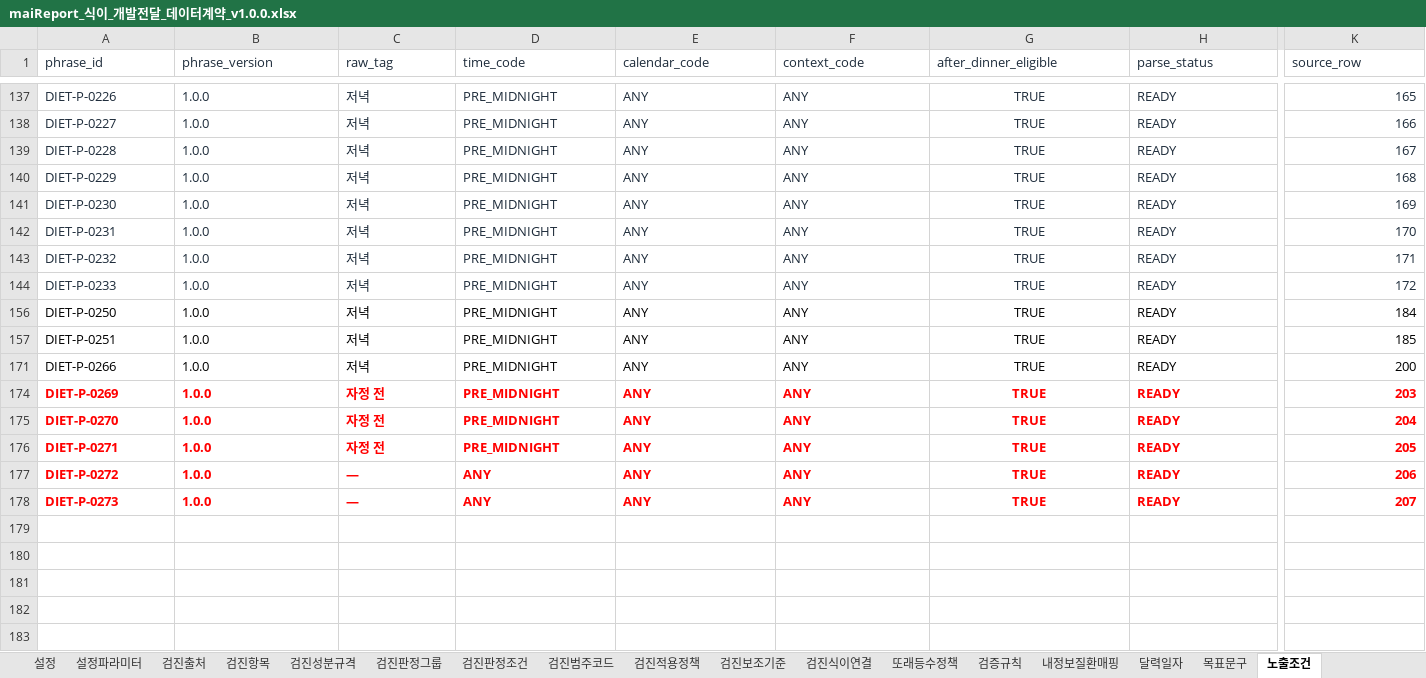
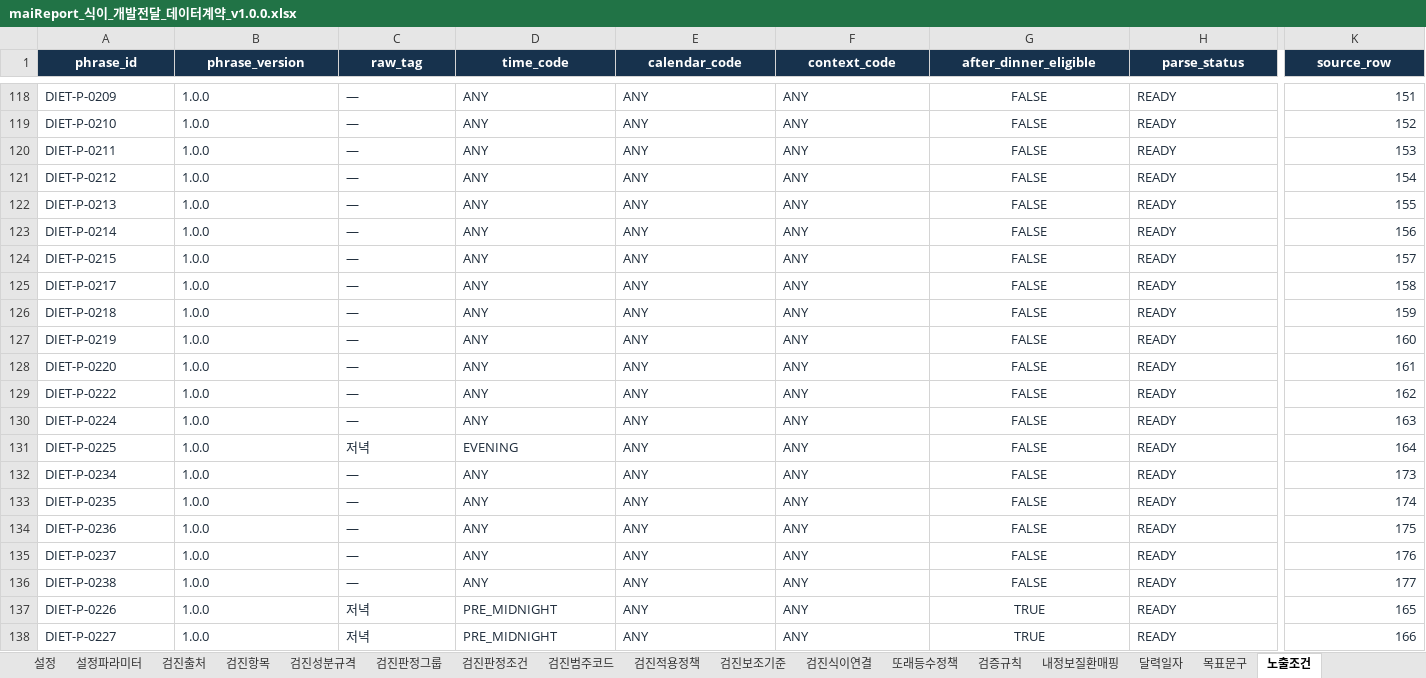
Before and after one commit to srleeinkorea/Project_maiReport, an Excel workbook: outputs/mai-report-policy/식이/maiReport_식이_개발전달_데이터계약_v1.0.0.xlsx, sheet 노출조건, drawn as a sheet; only a part is shown, gaps mark what is left out; the shorter side is filled out with more unchanged rows; values as stored, in another font and other column widths than the file's, no borders; table styles not drawn; rows hold the shown columns only; the diff covers the shown part only; the diff names each change by its address in the sheet, - before the commit and + after, or states it on an @@ line.

```diff
--- a/outputs/mai-report-policy/식이/maiReport_식이_개발전달_데이터계약_v1.0.0.xlsx (sheet 노출조건)
+++ b/outputs/mai-report-policy/식이/maiReport_식이_개발전달_데이터계약_v1.0.0.xlsx (sheet 노출조건)
@@ A1:K1 fill: none → #17324D, bold: off → on, text colour: #1D2B3A → #FFFFFF, alignment: left → center @@
@@ row 118 unhidden: DIET-P-0209 | 1.0.0 | — | ANY | ANY | ANY | FALSE | READY | 151 @@
@@ row 119 unhidden: DIET-P-0210 | 1.0.0 | — | ANY | ANY | ANY | FALSE | READY | 152 @@
@@ row 120 unhidden: DIET-P-0211 | 1.0.0 | — | ANY | ANY | ANY | FALSE | READY | 153 @@
@@ row 121 unhidden: DIET-P-0212 | 1.0.0 | — | ANY | ANY | ANY | FALSE | READY | 154 @@
@@ row 122 unhidden: DIET-P-0213 | 1.0.0 | — | ANY | ANY | ANY | FALSE | READY | 155 @@
@@ row 123 unhidden: DIET-P-0214 | 1.0.0 | — | ANY | ANY | ANY | FALSE | READY | 156 @@
@@ row 124 unhidden: DIET-P-0215 | 1.0.0 | — | ANY | ANY | ANY | FALSE | READY | 157 @@
@@ row 125 unhidden: DIET-P-0217 | 1.0.0 | — | ANY | ANY | ANY | FALSE | READY | 158 @@
@@ row 126 unhidden: DIET-P-0218 | 1.0.0 | — | ANY | ANY | ANY | FALSE | READY | 159 @@
@@ row 127 unhidden: DIET-P-0219 | 1.0.0 | — | ANY | ANY | ANY | FALSE | READY | 160 @@
@@ row 128 unhidden: DIET-P-0220 | 1.0.0 | — | ANY | ANY | ANY | FALSE | READY | 161 @@
@@ row 129 unhidden: DIET-P-0222 | 1.0.0 | — | ANY | ANY | ANY | FALSE | READY | 162 @@
@@ row 130 unhidden: DIET-P-0224 | 1.0.0 | — | ANY | ANY | ANY | FALSE | READY | 163 @@
@@ row 131 unhidden: DIET-P-0225 | 1.0.0 | 저녁 | EVENING | ANY | ANY | FALSE | READY | 164 @@
@@ row 132 unhidden: DIET-P-0234 | 1.0.0 | — | ANY | ANY | ANY | FALSE | READY | 173 @@
@@ row 133 unhidden: DIET-P-0235 | 1.0.0 | — | ANY | ANY | ANY | FALSE | READY | 174 @@
@@ row 134 unhidden: DIET-P-0236 | 1.0.0 | — | ANY | ANY | ANY | FALSE | READY | 175 @@
@@ row 135 unhidden: DIET-P-0237 | 1.0.0 | — | ANY | ANY | ANY | FALSE | READY | 176 @@
@@ row 136 unhidden: DIET-P-0238 | 1.0.0 | — | ANY | ANY | ANY | FALSE | READY | 177 @@
```
Also changed, not shown: 140 hidden or unhidden rows and cell formats elsewhere in this sheet, sheet 목표문구, sheet 필드정의, sheet 구현기준, sheet 테이블정의, sheet 검진식이연결, outputs/mai-report-policy/식이/maiReport_식이_문구세트_의학검수_v1.0.0.xlsx, outputs/mai-report-policy/식이/maiReport_식이_의학근거대조_v1.0.0.xlsx, 1 other file.
